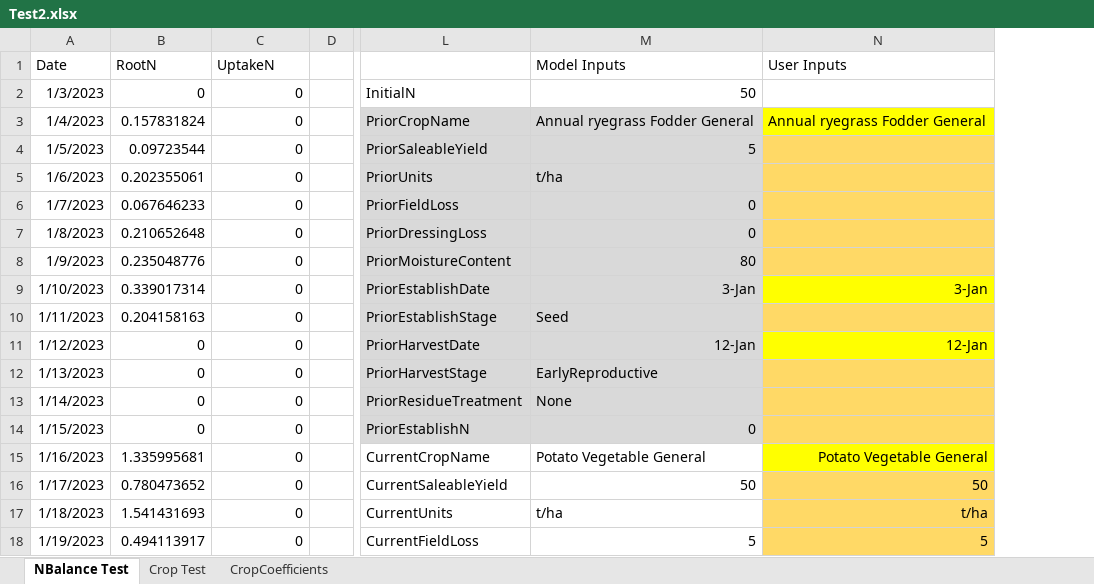
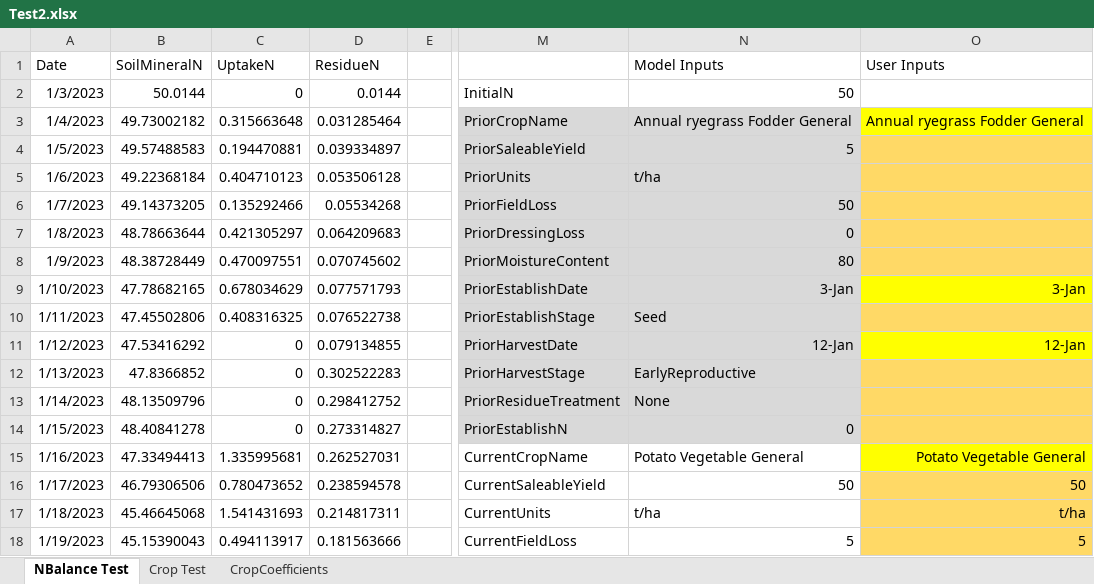
Before and after one commit to Stepania/svs-graph, an Excel workbook: modelCsharp/Test2.xlsx, sheet NBalance Test, drawn as a sheet; only a part is shown, gaps mark what is left out; values as stored, in another font and other column widths than the file's, no borders; charts and pictures not drawn; addresses are those after the commit; the diff covers the shown part only; the diff names each change by its address in the sheet, - before the commit and + after, or states it on an @@ line.

Commit message:
Basic residue model integrated

```diff
--- a/modelCsharp/Test2.xlsx (sheet NBalance Test)
+++ b/modelCsharp/Test2.xlsx (sheet NBalance Test)
+column D (ResidueN), rows 2-18: 0.0144 | 0.031285464 | 0.039334897 | 0.053506128 | 0.05534268 | 0.064209683 | 0.070745602 | 0.077571793 | 0.076522738 | 0.079134855 | 0.302522283 | 0.298412752 | 0.273314827 | 0.262527031 | 0.238594578 | 0.214817311 | 0.181563666
-B1: RootN
+B1: SoilMineralN
-B2 (SoilMineralN): 0
+B2 (SoilMineralN): 50.0144
-B3 (SoilMineralN): 0.157831824
+B3 (SoilMineralN): 49.73002182
-C3 (UptakeN): 0
+C3 (UptakeN): 0.315663648
-B4 (SoilMineralN): 0.09723544
+B4 (SoilMineralN): 49.57488583
-C4 (UptakeN): 0
+C4 (UptakeN): 0.194470881
-B5 (SoilMineralN): 0.202355061
+B5 (SoilMineralN): 49.22368184
-C5 (UptakeN): 0
+C5 (UptakeN): 0.404710123
-B6 (SoilMineralN): 0.067646233
+B6 (SoilMineralN): 49.14373205
-C6 (UptakeN): 0
+C6 (UptakeN): 0.135292466
-N6 (Model Inputs): 0
+N6 (Model Inputs): 50
-B7 (SoilMineralN): 0.210652648
+B7 (SoilMineralN): 48.78663644
-C7 (UptakeN): 0
+C7 (UptakeN): 0.421305297
-B8 (SoilMineralN): 0.235048776
+B8 (SoilMineralN): 48.38728449
-C8 (UptakeN): 0
+C8 (UptakeN): 0.470097551
-B9 (SoilMineralN): 0.339017314
+B9 (SoilMineralN): 47.78682165
-C9 (UptakeN): 0
+C9 (UptakeN): 0.678034629
-B10 (SoilMineralN): 0.204158163
+B10 (SoilMineralN): 47.45502806
-C10 (UptakeN): 0
+C10 (UptakeN): 0.408316325
-B11 (SoilMineralN): 0
+B11 (SoilMineralN): 47.53416292
-B12 (SoilMineralN): 0
+B12 (SoilMineralN): 47.8366852
-B13 (SoilMineralN): 0
+B13 (SoilMineralN): 48.13509796
-B14 (SoilMineralN): 0
+B14 (SoilMineralN): 48.40841278
-B15 (SoilMineralN): 1.335995681
+B15 (SoilMineralN): 47.33494413
-C15 (UptakeN): 0
+C15 (UptakeN): 1.335995681
-B16 (SoilMineralN): 0.780473652
+B16 (SoilMineralN): 46.79306506
-C16 (UptakeN): 0
+C16 (UptakeN): 0.780473652
-B17 (SoilMineralN): 1.541431693
+B17 (SoilMineralN): 45.46645068
-C17 (UptakeN): 0
+C17 (UptakeN): 1.541431693
-B18 (SoilMineralN): 0.494113917
+B18 (SoilMineralN): 45.15390043
-C18 (UptakeN): 0
+C18 (UptakeN): 0.494113917
```
Also changed, not shown: 21 edited cells elsewhere in this sheet, formulas that keep their value, charts or pictures, 15 other files.
